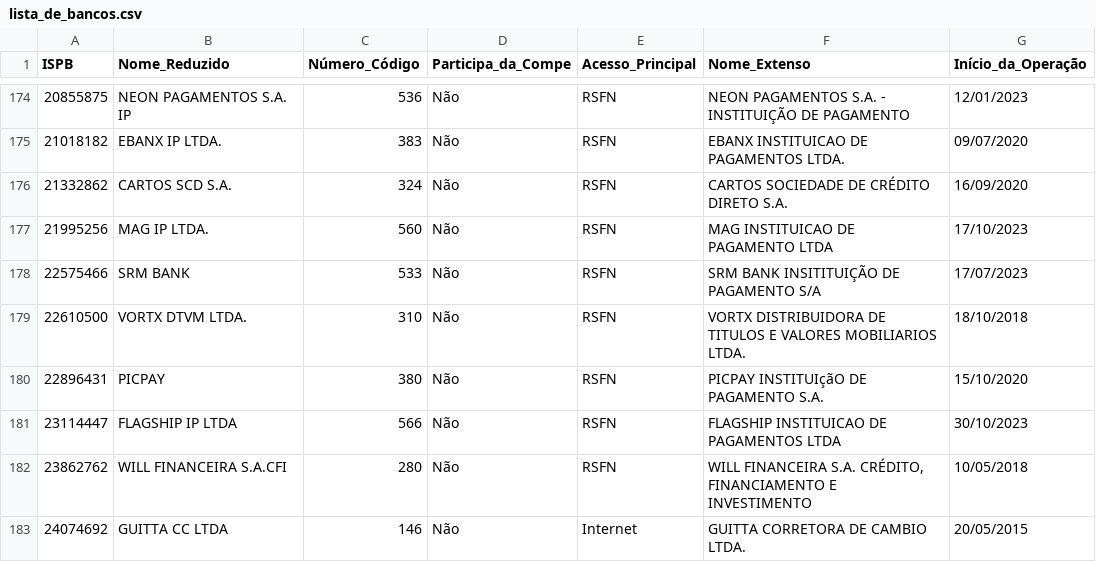
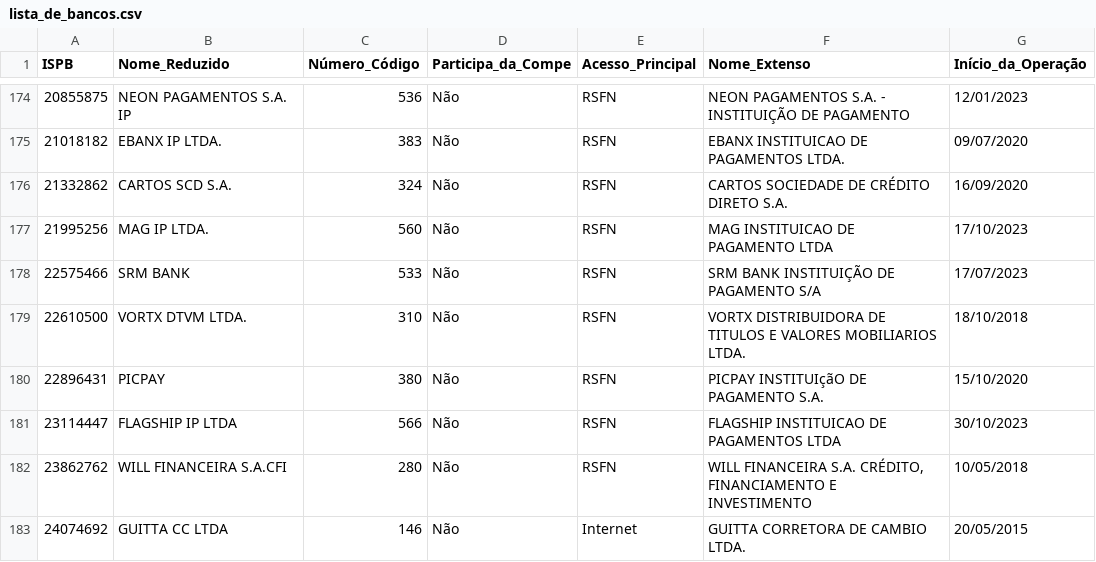
Before and after one commit to rcaliman/nograu-grau-page, a CSV file: apps/pcd/lista_de_bancos.csv, drawn as a sheet; only a part is shown, gaps mark what is left out.

```diff
--- a/apps/pcd/lista_de_bancos.csv
+++ b/apps/pcd/lista_de_bancos.csv
@@ -177,3 +177,3 @@
 21995256,MAG IP LTDA.,560,Não,RSFN,MAG INSTITUICAO DE PAGAMENTO LTDA,17/10/2023
-22575466,SRM BANK,533,Não,RSFN,SRM BANK INSITITUIÇÃO DE PAGAMENTO S/A,17/07/2023
+22575466,SRM BANK,533,Não,RSFN,SRM BANK INSTITUIÇÃO DE PAGAMENTO S/A,17/07/2023
 22610500,VORTX DTVM LTDA.,310,Não,RSFN,VORTX DISTRIBUIDORA DE TITULOS E VALORES MOBILIARIOS LTDA.,18/10/2018
```
Also changed, not shown: 10 other files.
